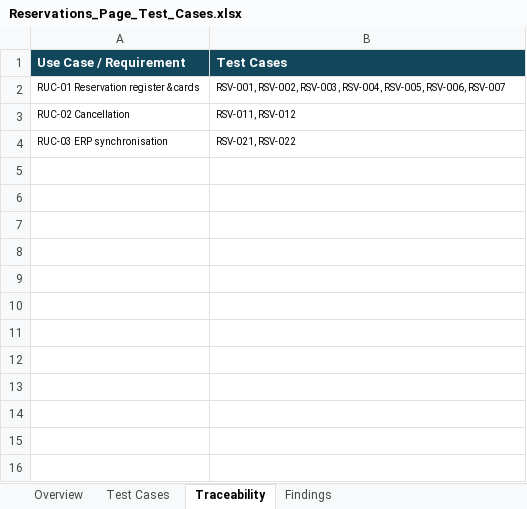
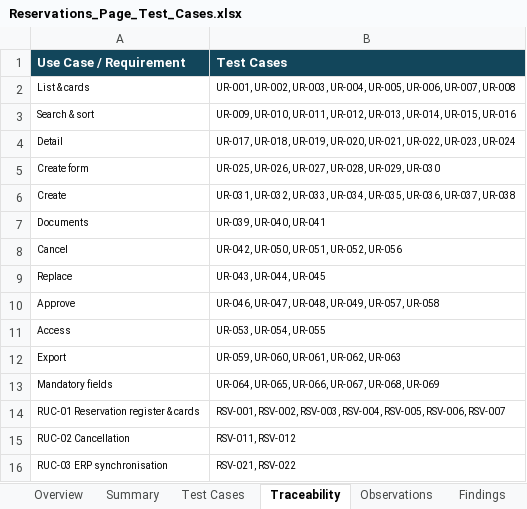
Before and after one commit to MeSanthosh/CRM, an Excel workbook: Testcase/Reservations_Page_Test_Cases.xlsx, sheet Traceability, drawn as a sheet; values as stored, in another font and other column widths than the file's, no borders; the diff names each change by its address in the sheet, - before the commit and + after, or states it on an @@ line.

```diff
--- a/Testcase/Reservations_Page_Test_Cases.xlsx (sheet Traceability)
+++ b/Testcase/Reservations_Page_Test_Cases.xlsx (sheet Traceability)
+sheet tab: Summary
+sheet tab: Observations
+row 2: List & cards | UR-001, UR-002, UR-003, UR-004, UR-005, UR-006, UR-007, UR-008
+row 3: Search & sort | UR-009, UR-010, UR-011, UR-012, UR-013, UR-014, UR-015, UR-016
+row 4: Detail | UR-017, UR-018, UR-019, UR-020, UR-021, UR-022, UR-023, UR-024
+row 5: Create form | UR-025, UR-026, UR-027, UR-028, UR-029, UR-030
+row 6: Create | UR-031, UR-032, UR-033, UR-034, UR-035, UR-036, UR-037, UR-038
+row 7: Documents | UR-039, UR-040, UR-041
+row 8: Cancel | UR-042, UR-050, UR-051, UR-052, UR-056
+row 9: Replace | UR-043, UR-044, UR-045
+row 10: Approve | UR-046, UR-047, UR-048, UR-049, UR-057, UR-058
+row 11: Access | UR-053, UR-054, UR-055
+row 12: Export | UR-059, UR-060, UR-061, UR-062, UR-063
+row 13: Mandatory fields | UR-064, UR-065, UR-066, UR-067, UR-068, UR-069
```
Also changed, not shown: sheet Test Cases, sheet Overview, Testcase/Opportunities_Page_Test_Cases.xlsx, 43 other files.
